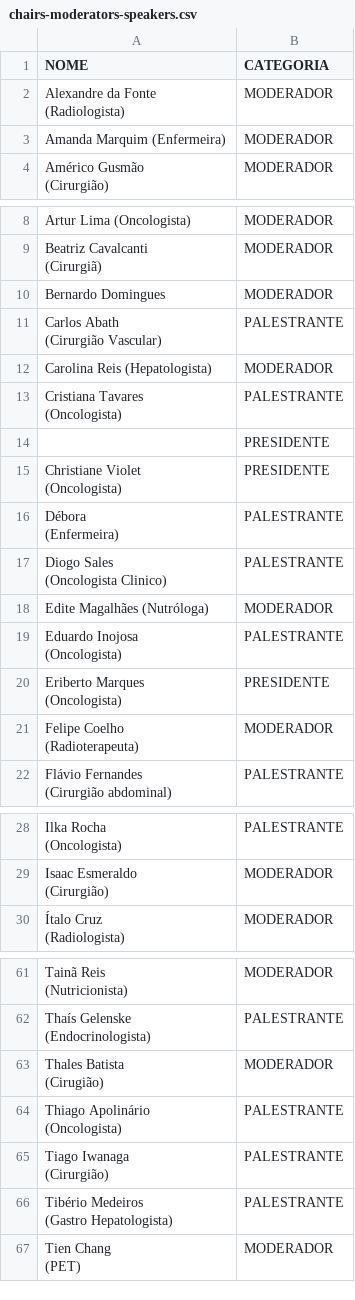
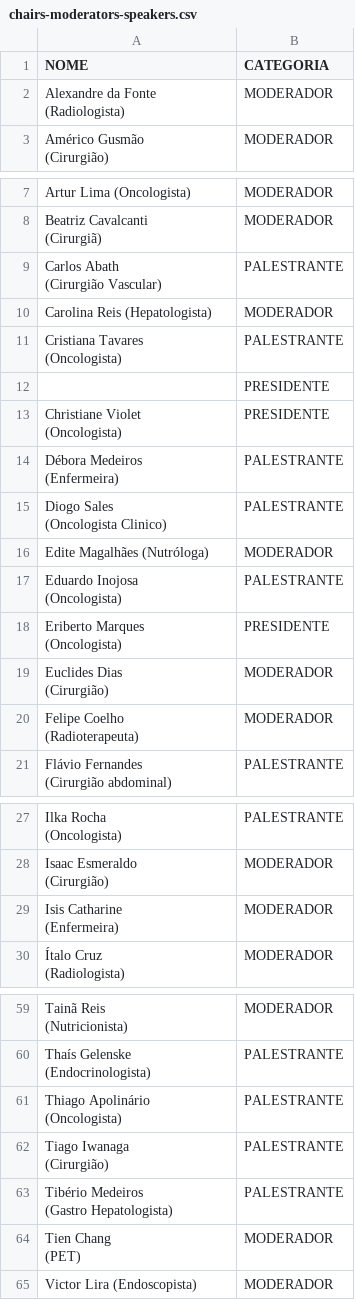
Before and after one commit to jgfn1/luka, a CSV file: tgi2026/guests/chairs-moderators-speakers.csv, drawn as a sheet; only a part is shown, gaps mark what is left out; removed rows and columns are numbered as before the commit, all else as after; ↵ is a line break in a cell; the diff covers the shown part only; the diff names each change by its address in the sheet, - before the commit and + after, or states it on an @@ line.

```diff
--- a/tgi2026/guests/chairs-moderators-speakers.csv
+++ b/tgi2026/guests/chairs-moderators-speakers.csv
-row 3: Amanda Marquim (Enfermeira) | MODERADOR
-row 10: Bernardo Domingues | MODERADOR
-A14 (NOME): Débora ↵ (Enfermeira)
+A14 (NOME): Débora Medeiros ↵ (Enfermeira)
+row 19: Euclides Dias ↵ (Cirurgião) | MODERADOR
+row 29: Isis Catharine ↵ (Enfermeira) | MODERADOR
-row 63: Thales Batista ↵ (Cirugião) | MODERADOR
+row 65: Victor Lira (Endoscopista) | MODERADOR
```
Also changed, not shown: 2 removed rows elsewhere in this file, tgi2026/resumes/resumes.csv, tgi2026/schedule/programacao-16-10.csv, 13 other files.
